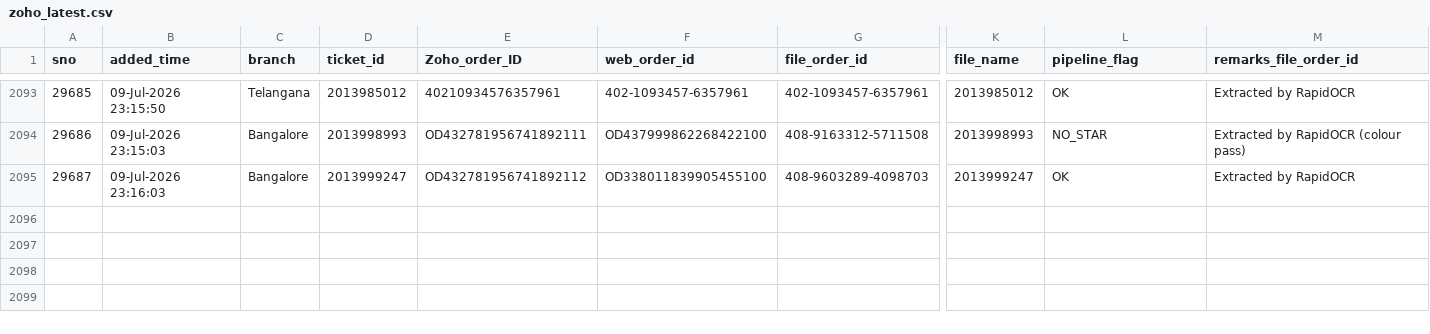
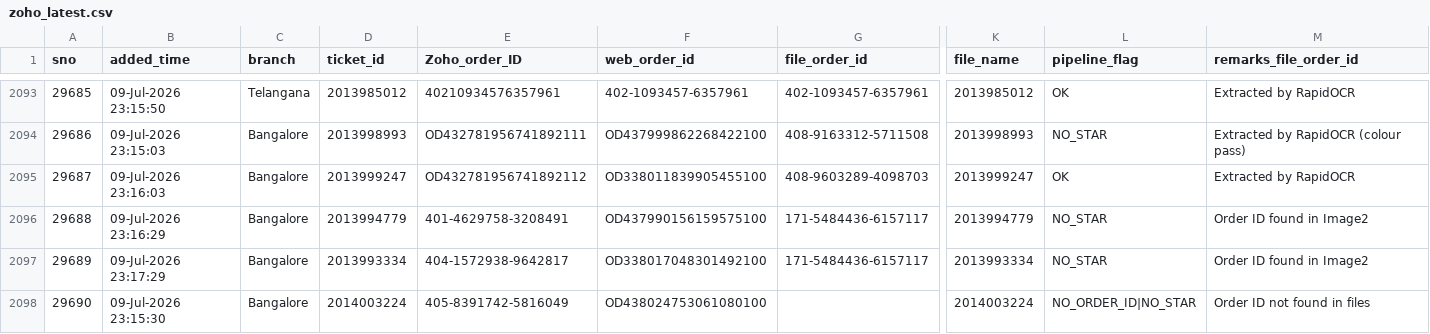
Before and after one commit to BobCantBuild/zoho-image-pipeline, a CSV file: data/zoho_latest.csv, drawn as a sheet; only a part is shown, gaps mark what is left out; rows hold the shown columns only; the diff names each change by its address in the sheet, - before the commit and + after, or states it on an @@ line.

Commit message:
auto: update dashboard data — 2097 records [2026-07-11 12:05]

```diff
--- a/data/zoho_latest.csv
+++ b/data/zoho_latest.csv
+row 2096: 29688 | 09-Jul-2026 23:16:29 | Bangalore | 2013994779 | 401-4629758-3208491 | OD437990156159575100 | 171-5484436-6157117 | 2013994779 | NO_STAR | Order ID found in Image2
+row 2097: 29689 | 09-Jul-2026 23:17:29 | Bangalore | 2013993334 | 404-1572938-9642817 | OD338017048301492100 | 171-5484436-6157117 | 2013993334 | NO_STAR | Order ID found in Image2
+row 2098: 29690 | 09-Jul-2026 23:15:30 | Bangalore | 2014003224 | 405-8391742-5816049 | OD438024753061080100 |  | 2014003224 | NO_ORDER_ID|NO_STAR | Order ID not found in files
```
Also changed, not shown: 1 other file.
